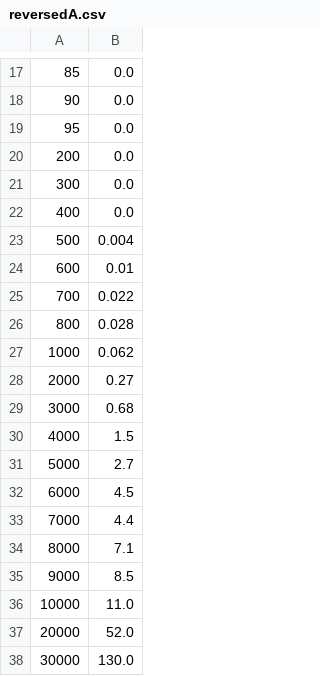
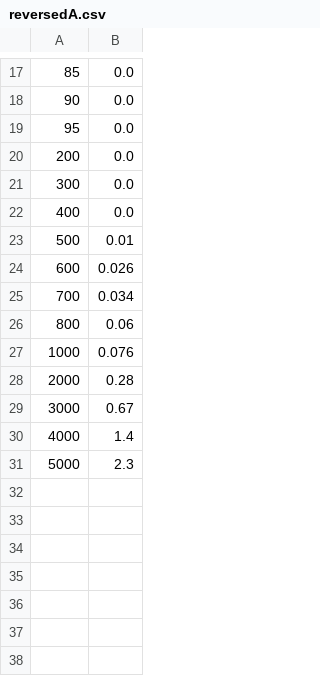
Before and after one commit to Gregaly/comp2521, a CSV file: week09/reversedA.csv, drawn as a sheet; only a part is shown, gaps mark what is left out.

Commit message:
random data was invalid!

```diff
--- a/week09/reversedA.csv
+++ b/week09/reversedA.csv
@@ -22,17 +22,10 @@
 400,0.0
-500,0.004
-600,0.01
-700,0.022
-800,0.028
-1000,0.062
-2000,0.27
-3000,0.68
-4000,1.5
-5000,2.7
-6000,4.5
-7000,4.4
-8000,7.1
-9000,8.5
-10000,11.0
-20000,52.0
-30000,130.0
+500,0.01
+600,0.026
+700,0.034
+800,0.06
+1000,0.076
+2000,0.28
+3000,0.67
+4000,1.4
+5000,2.3
```
Also changed, not shown: week09/reversedB.csv, week09/sortedB.csv, 4 other files.
